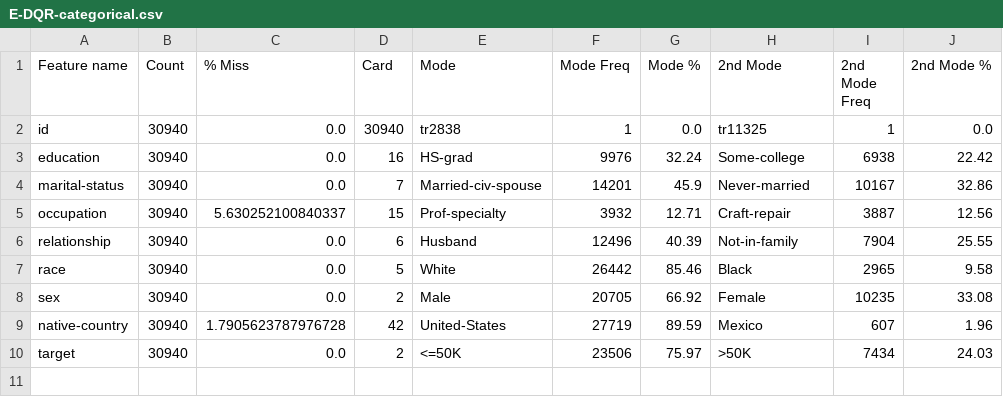
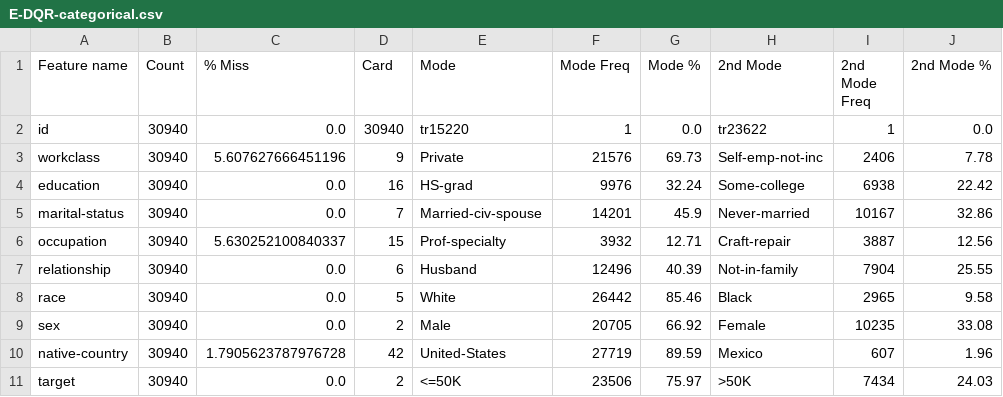
Before and after one commit to BasileBr/ML-Dublin, a CSV file: results/E-DQR-categorical.csv, drawn as a sheet.

```diff
--- a/results/E-DQR-categorical.csv
+++ b/results/E-DQR-categorical.csv
@@ -1,3 +1,4 @@
 Feature name,Count,% Miss,Card,Mode,Mode Freq,Mode %,2nd Mode,2nd Mode Freq,2nd Mode %
-id,30940,0.0,30940,tr2838,1,0.0,tr11325,1,0.0
+id,30940,0.0,30940,tr15220,1,0.0,tr23622,1,0.0
+workclass,30940,5.607627666451196,9, Private,21576,69.73, Self-emp-not-inc,2406,7.78
 education,30940,0.0,16, HS-grad,9976,32.24, Some-college,6938,22.42
```
Also changed, not shown: 19 other files.
